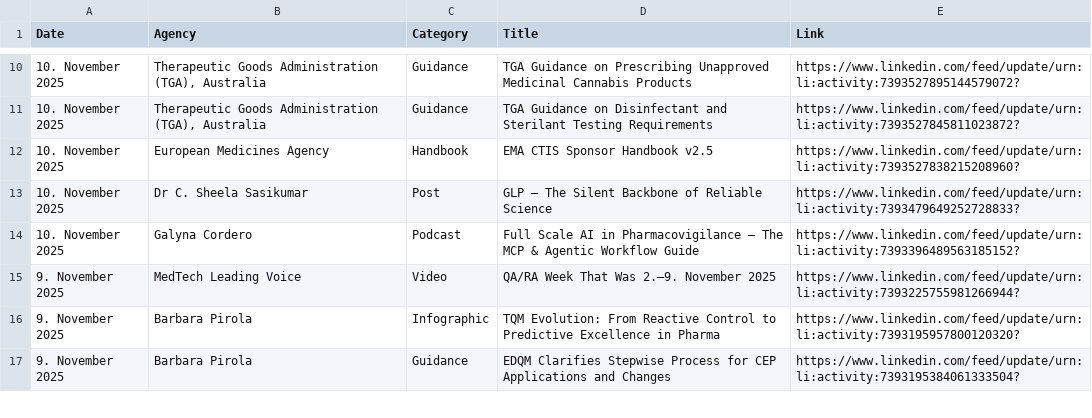
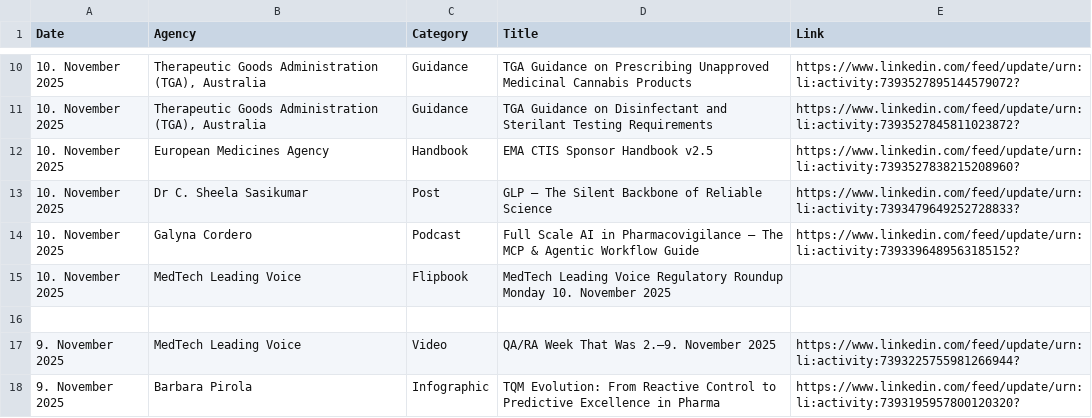
Before and after one commit to MartinCKing/Index-of-Indexes, a CSV file: Index of Indexes 2025.csv, drawn as a sheet; only a part is shown, gaps mark what is left out; the shorter side is filled out with more unchanged rows; the diff names each change by its address in the sheet, - before the commit and + after, or states it on an @@ line.

Commit message:
Update Index of Indexes 2025.csv

```diff
--- a/Index of Indexes 2025.csv
+++ b/Index of Indexes 2025.csv
+row 15: 10. November 2025 | MedTech Leading Voice | Flipbook | MedTech Leading Voice Regulatory Roundup Monday 10. November 2025
+row 16: (empty)
```
